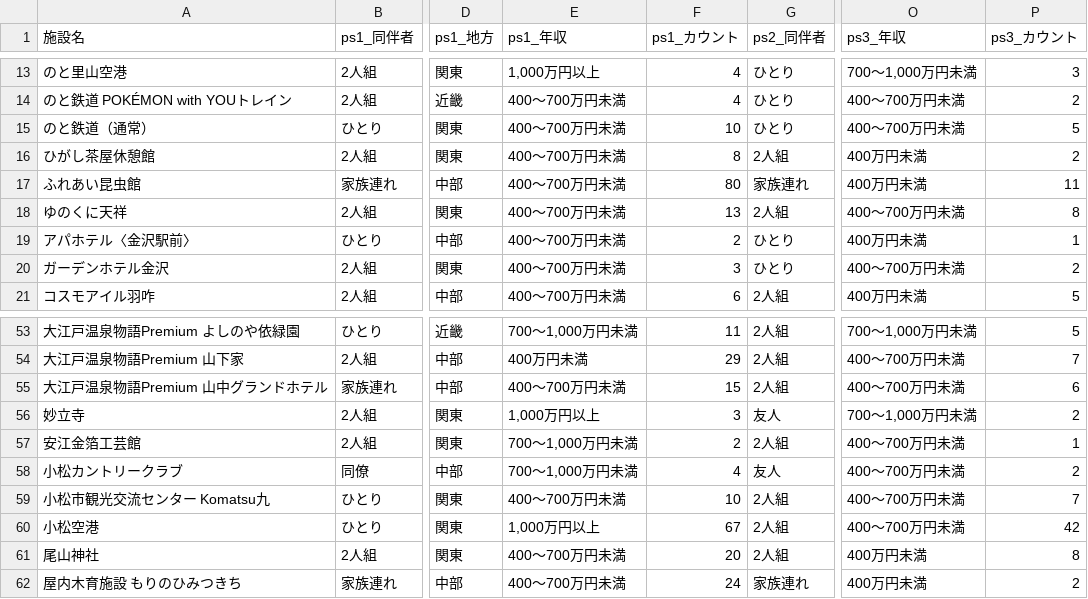
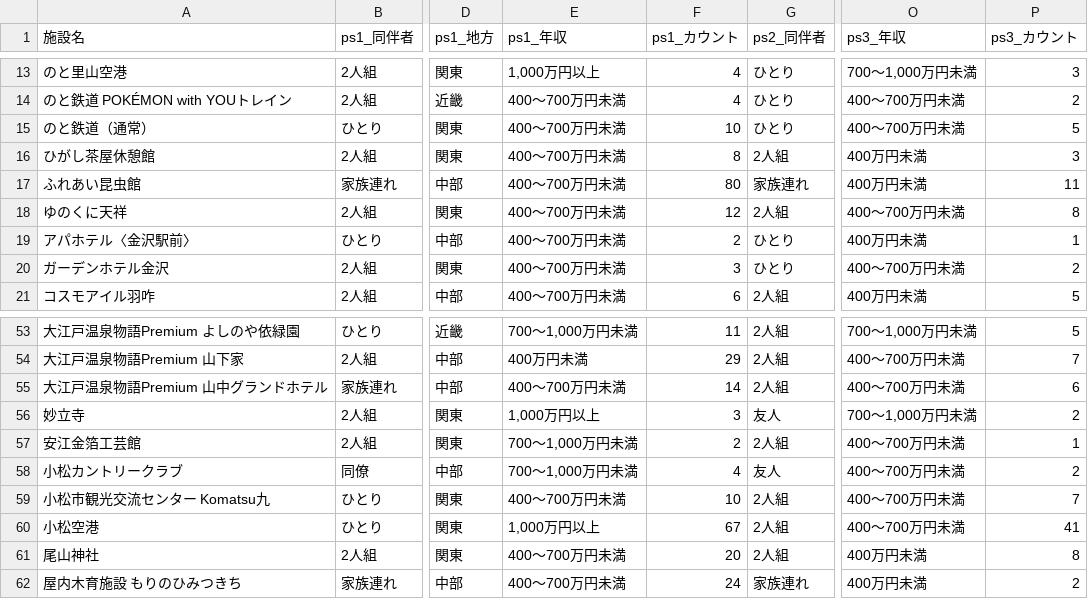
Before and after one commit to BeeB-C4N/tifo, a CSV file: ishikawa/milli_persona.csv, drawn as a sheet; only a part is shown, gaps mark what is left out; the diff names each change by its address in the sheet, - before the commit and + after, or states it on an @@ line.

```diff
--- a/ishikawa/milli_persona.csv
+++ b/ishikawa/milli_persona.csv
-P16 (ps3_カウント): 2
+P16 (ps3_カウント): 3
-F18 (ps1_カウント): 13
+F18 (ps1_カウント): 12
-F55 (ps1_カウント): 15
+F55 (ps1_カウント): 14
-P60 (ps3_カウント): 42
+P60 (ps3_カウント): 41
```
Also changed, not shown: ishikawa/milli_score.csv, 1 other file.
